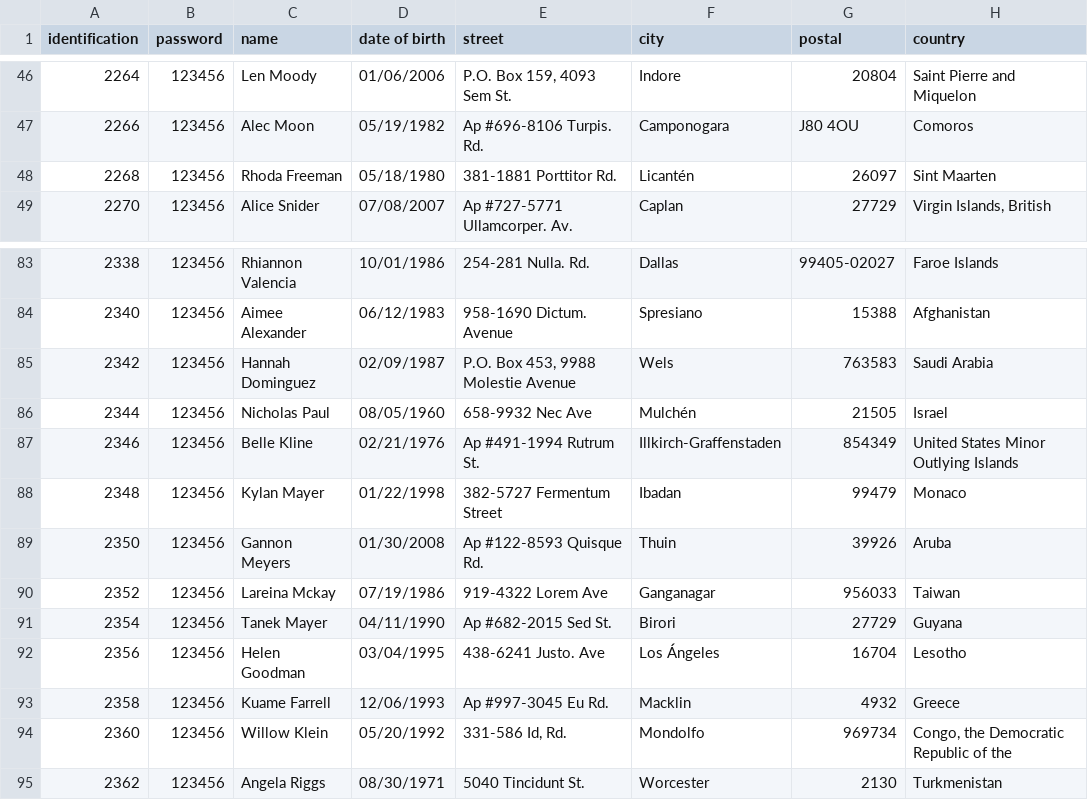
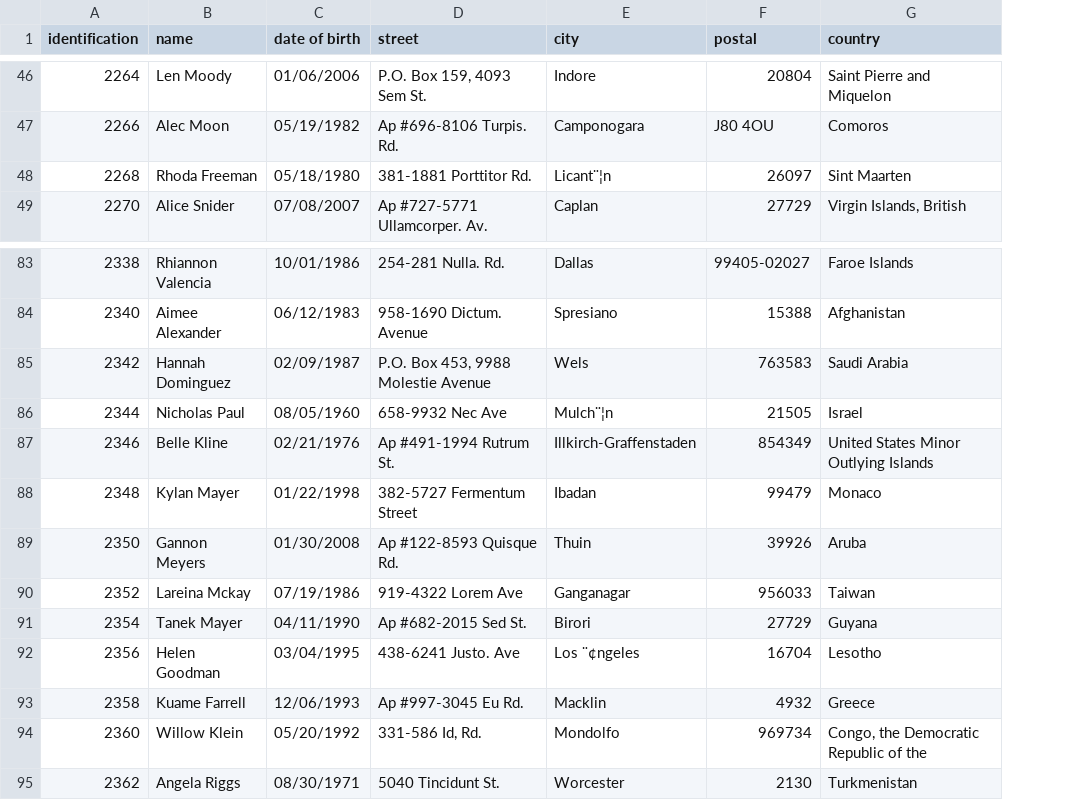
Before and after one commit to h1biki/Mars-mission-management-system, a CSV file: candidates.csv, drawn as a sheet; only a part is shown, gaps mark what is left out; removed rows and columns are numbered as before the commit, all else as after; the diff covers the shown part only; the diff names each change by its address in the sheet, - before the commit and + after, or states it on an @@ line.

```diff
--- a/candidates.csv
+++ b/candidates.csv
-column B (password), rows 46-49: all 123456; rows 83-95: all 123456
-E48 (city): Licantén
+E48 (city): Licant¨¦n
-E86 (city): Mulchén
+E86 (city): Mulch¨¦n
-E92 (city): Los Ángeles
+E92 (city): Los ¨¢ngeles
```
Also changed, not shown: 5 edited cells elsewhere in this file, 2 other files.
